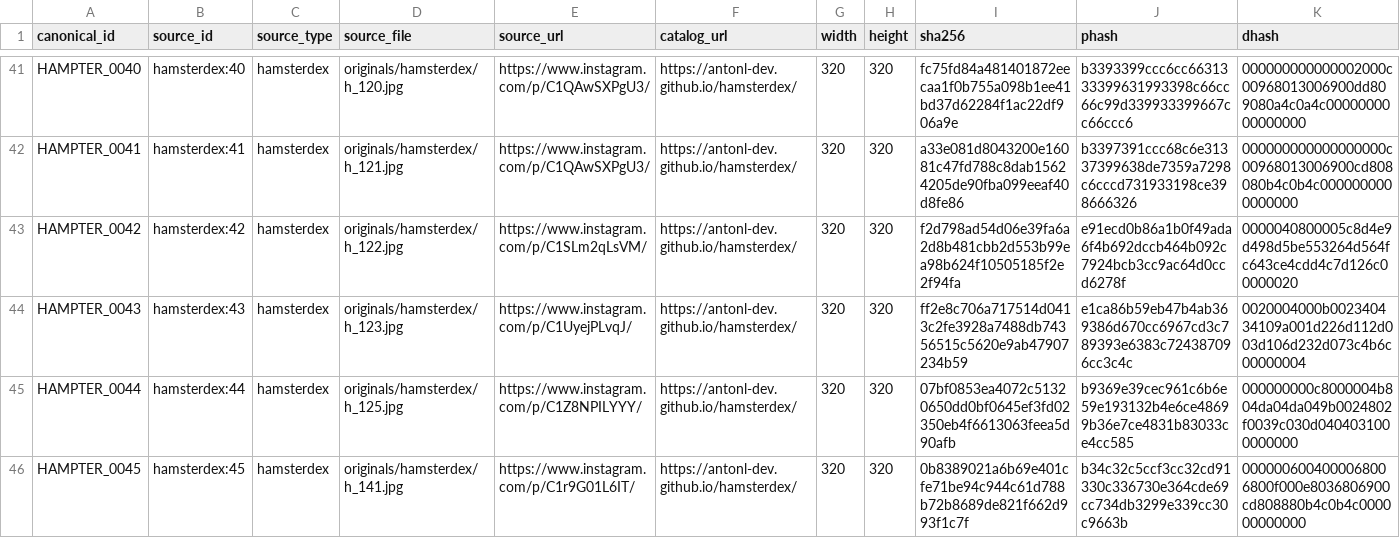
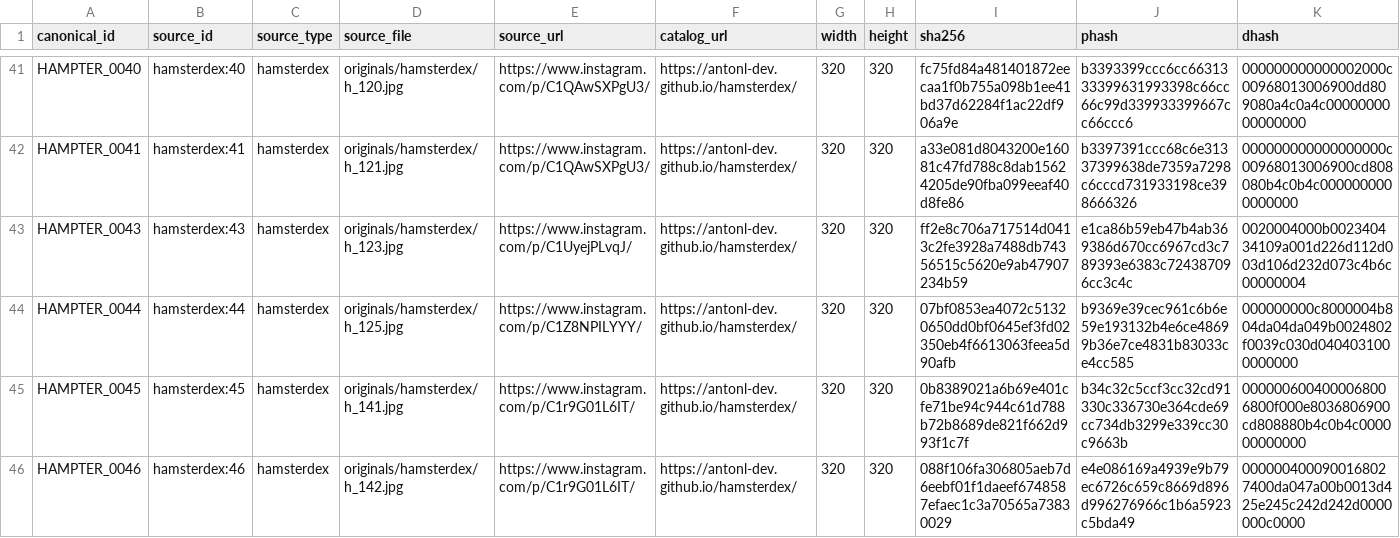
Before and after one commit to FedotovskiiLev/embeded-memes, a CSV file: provenance/source_assets.csv, drawn as a sheet; only a part is shown, gaps mark what is left out; the shorter side is filled out with more unchanged rows; rows hold the shown columns only; the diff names each change by its address in the sheet, - before the commit and + after, or states it on an @@ line.

```diff
--- a/provenance/source_assets.csv
+++ b/provenance/source_assets.csv
-row 43: HAMPTER_0042 | hamsterdex:42 | hamsterdex | originals/hamsterdex/h_122.jpg | https://www.instagram.com/p/C1SLm2qLsVM/ | https://antonl-dev.github.io/hamsterdex/ | 320 | 320 | f2d798ad54d06e39fa6a2d8b481cbb2d553b99ea98b624f10505185f2e2f94fa | e91ecd0b86a1b0f49ada6f4b692dccb464b092c7924bcb3cc9ac64d0ccd6278f | 0000040800005c8d4e9d498d5be553264d564fc643ce4cdd4c7d126c00000020
```
Also changed, not shown: 25 other files.
